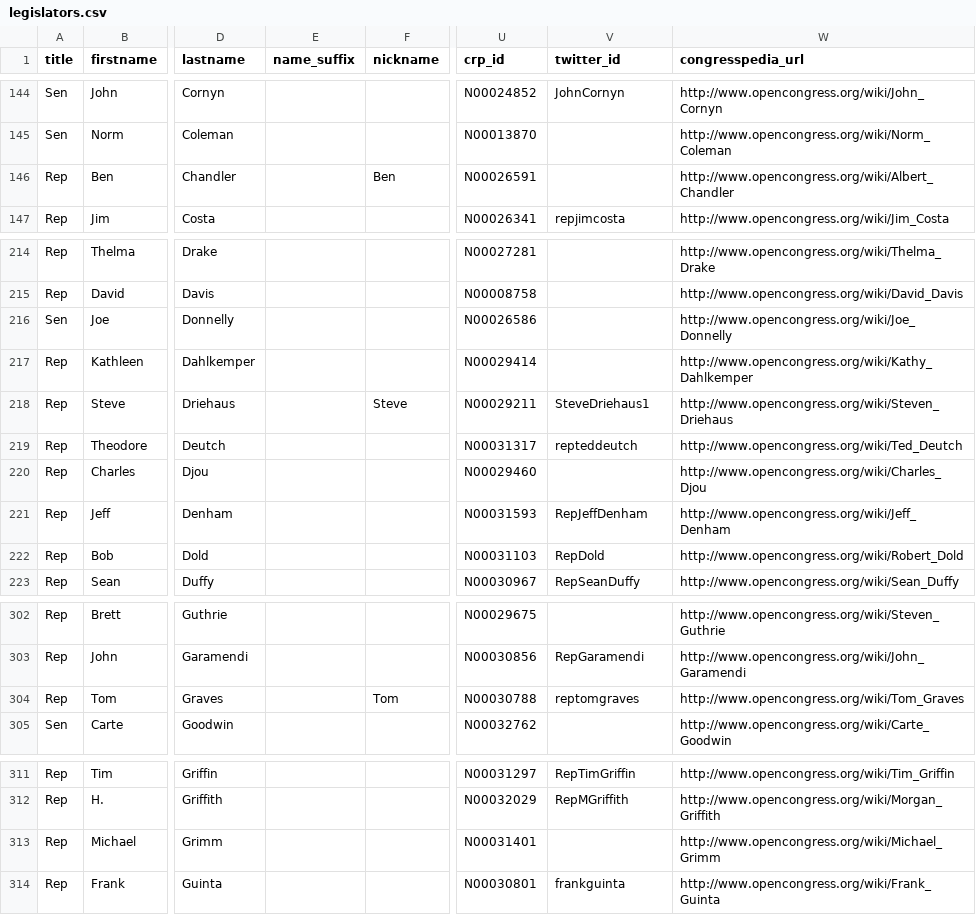
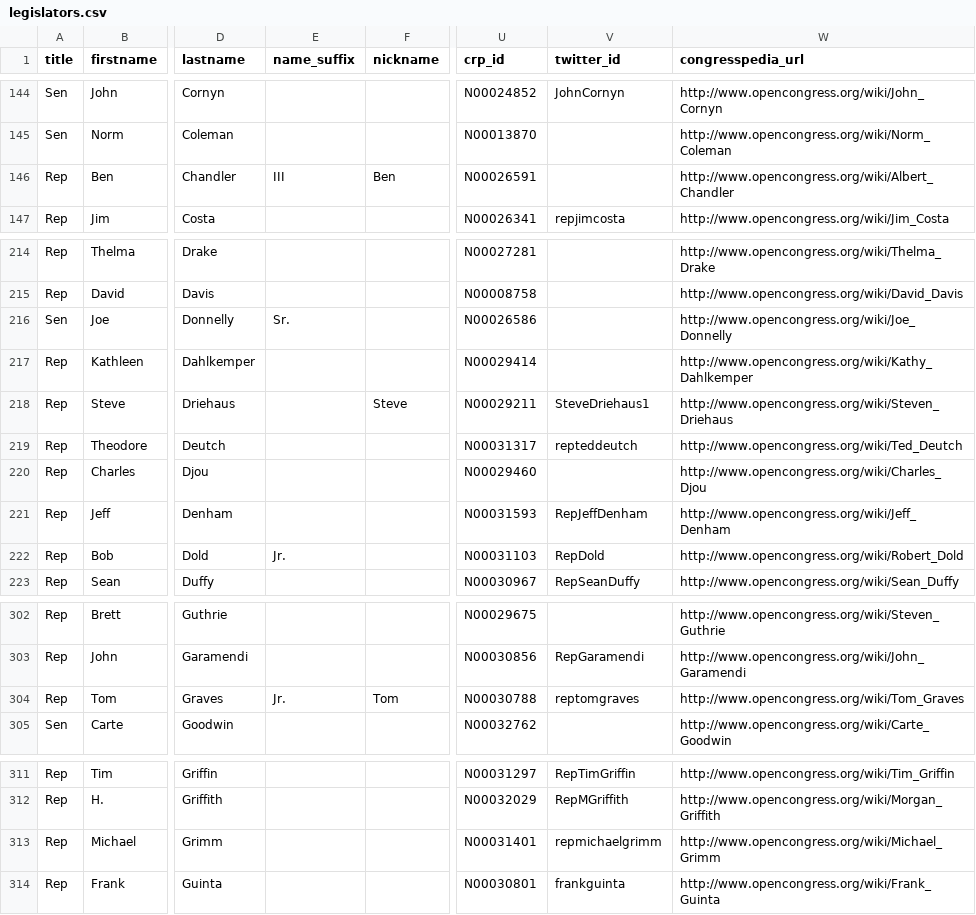
Before and after one commit to maco/apidata, a CSV file: legislators/legislators.csv, drawn as a sheet; only a part is shown, gaps mark what is left out; the diff covers the shown part only; the diff names each change by its address in the sheet, - before the commit and + after, or states it on an @@ line.

Commit message:
Updated some websites, name suffixes, and a twitter account

```diff
--- a/legislators/legislators.csv
+++ b/legislators/legislators.csv
-E146 (name_suffix): (empty)
+E146 (name_suffix): III
-E216 (name_suffix): (empty)
+E216 (name_suffix): Sr.
-E222 (name_suffix): (empty)
+E222 (name_suffix): Jr.
-E304 (name_suffix): (empty)
+E304 (name_suffix): Jr.
-V313 (twitter_id): (empty)
+V313 (twitter_id): repmichaelgrimm
```
Also changed, not shown: 32 edited cells elsewhere in this file.
